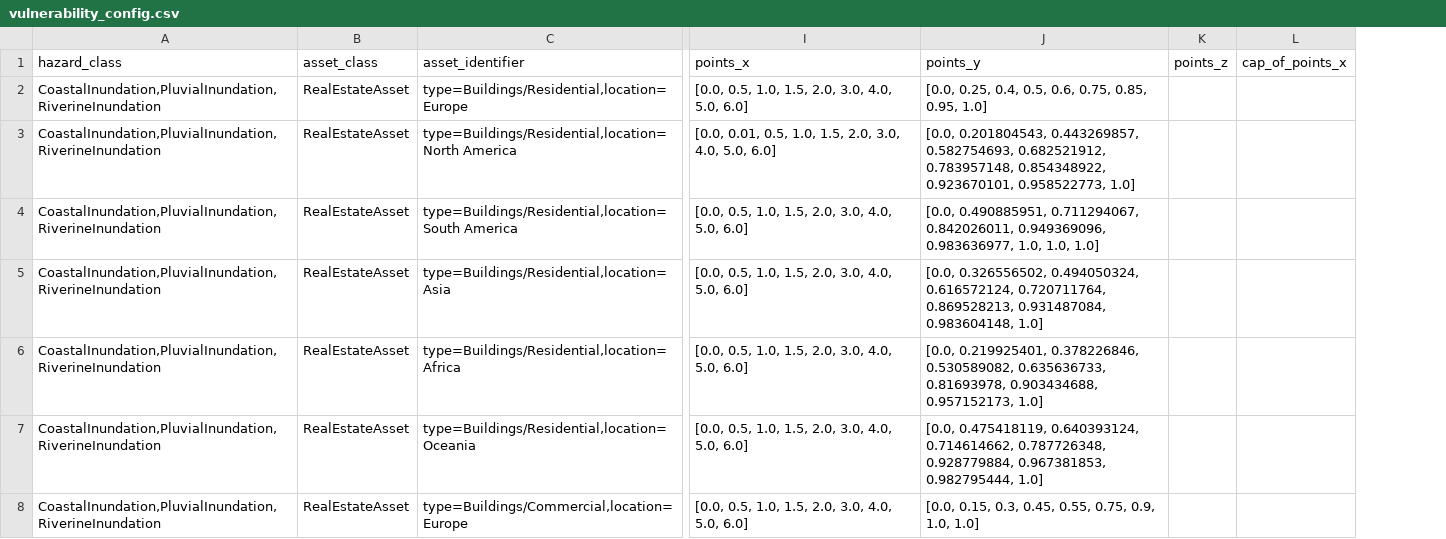
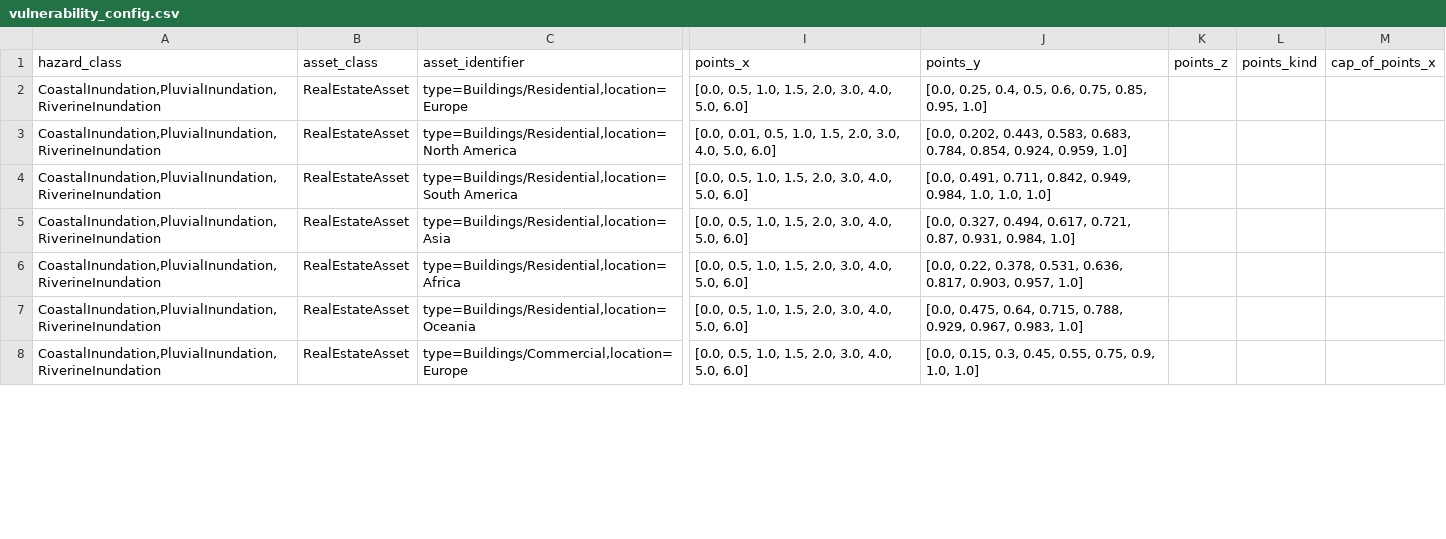
Before and after one commit to os-climate/physrisk, a CSV file: src/physrisk/data/static/vulnerability/vulnerability_config.csv, drawn as a sheet; only a part is shown, gaps mark what is left out; the diff covers the shown part only; the diff names each change by its address in the sheet, - before the commit and + after, or states it on an @@ line.

```diff
--- a/src/physrisk/data/static/vulnerability/vulnerability_config.csv
+++ b/src/physrisk/data/static/vulnerability/vulnerability_config.csv
+column L (points_kind), empty
-J3 (points_y): [0.0, 0.201804543, 0.443269857, 0.582754693, 0.682521912, 0.783957148, 0.854348922, 0.923670101, 0.958522773, 1.0]
+J3 (points_y): [0.0, 0.202, 0.443, 0.583, 0.683, 0.784, 0.854, 0.924, 0.959, 1.0]
-J4 (points_y): [0.0, 0.490885951, 0.711294067, 0.842026011, 0.949369096, 0.983636977, 1.0, 1.0,…
+J4 (points_y): [0.0, 0.491, 0.711, 0.842, 0.949, 0.984, 1.0, 1.0,…
-J5 (points_y): [0.0, 0.326556502, 0.494050324, 0.616572124, 0.720711764, 0.869528213, 0.931487084, 0.983604148, 1.0]
+J5 (points_y): [0.0, 0.327, 0.494, 0.617, 0.721, 0.87, 0.931, 0.984, 1.0]
-J6 (points_y): [0.0, 0.219925401, 0.378226846, 0.530589082, 0.635636733, 0.81693978, 0.903434688, 0.957152173, 1.0]
+J6 (points_y): [0.0, 0.22, 0.378, 0.531, 0.636, 0.817, 0.903, 0.957, 1.0]
-J7 (points_y): [0.0, 0.475418119, 0.640393124, 0.714614662, 0.787726348, 0.928779884, 0.967381853, 0.982795444, 1.0]
+J7 (points_y): [0.0, 0.475, 0.64, 0.715, 0.788, 0.929, 0.967, 0.983, 1.0]
```
Also changed, not shown: 7 added rows and 10 edited cells elsewhere in this file, 5 other files.
